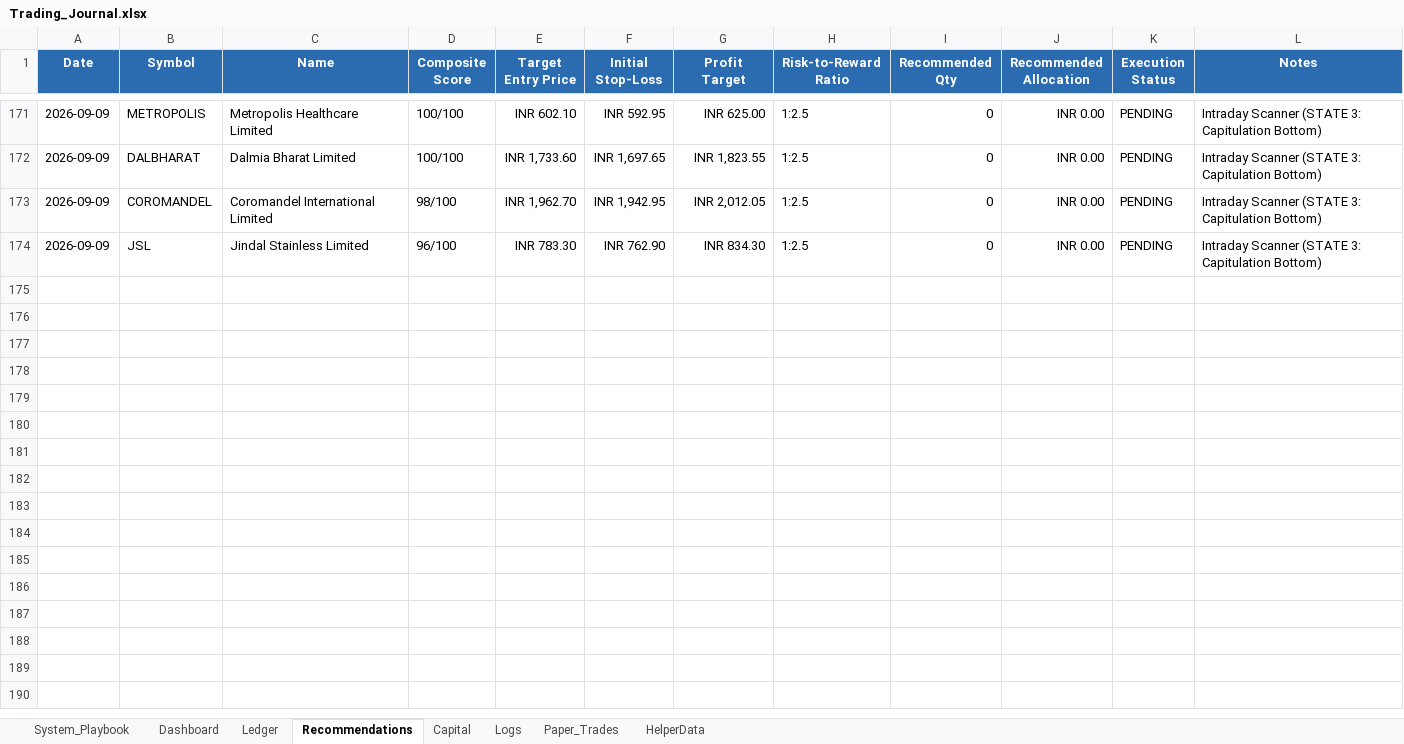
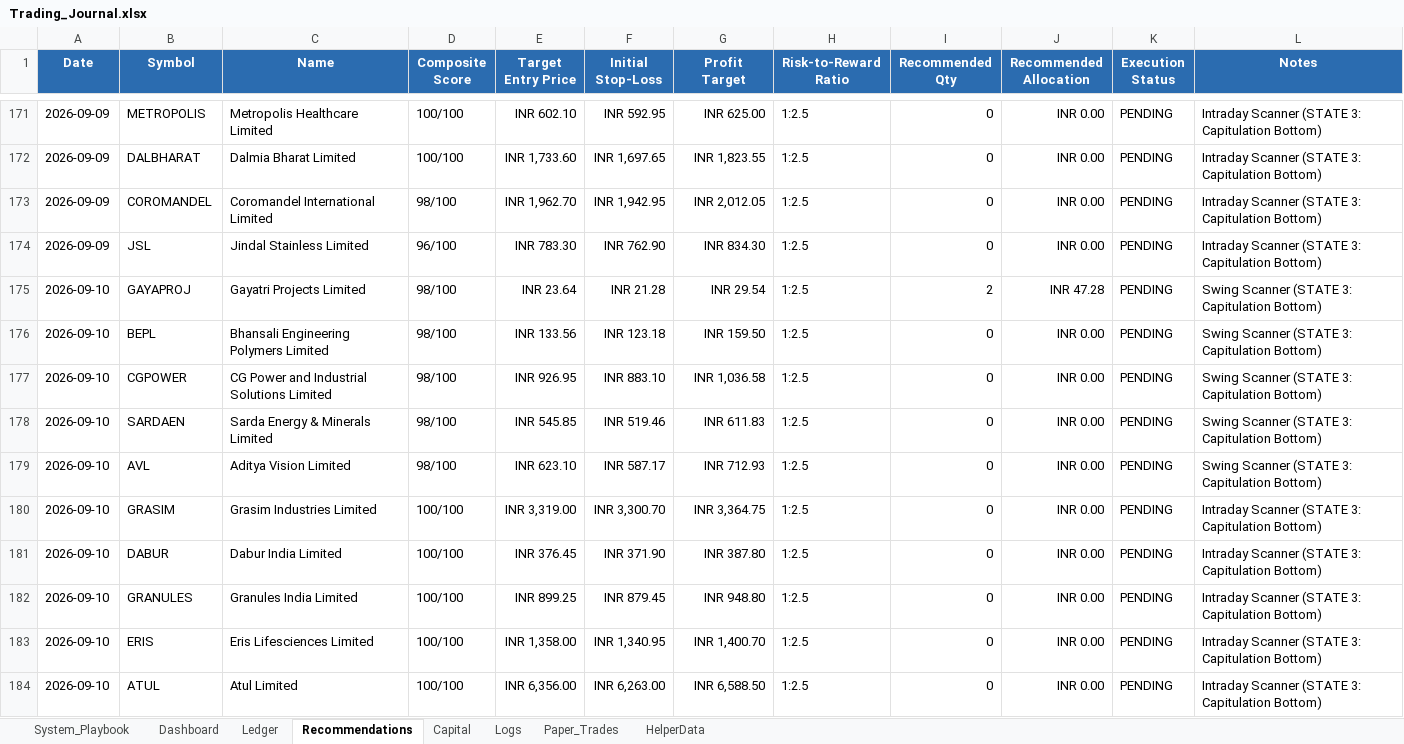
Before and after one commit to SyedTousifMasood/HalaalTrading, an Excel workbook: Trading_Journal.xlsx, sheet Recommendations, drawn as a sheet; only a part is shown, gaps mark what is left out; values as stored, in another font and other column widths than the file's, no borders; the diff names each change by its address in the sheet, - before the commit and + after, or states it on an @@ line.

```diff
--- a/Trading_Journal.xlsx (sheet Recommendations)
+++ b/Trading_Journal.xlsx (sheet Recommendations)
+row 175: 2026-09-10 | GAYAPROJ | Gayatri Projects Limited | 98/100 | INR 23.64 | INR 21.28 | INR 29.54 | 1:2.5 | 2 | INR 47.28 | PENDING | Swing Scanner (STATE 3: Capitulation Bottom)
+row 176: 2026-09-10 | BEPL | Bhansali Engineering Polymers Limited | 98/100 | INR 133.56 | INR 123.18 | INR 159.50 | 1:2.5 | 0 | INR 0.00 | PENDING | Swing Scanner (STATE 3: Capitulation Bottom)
+row 177: 2026-09-10 | CGPOWER | CG Power and Industrial Solutions Limited | 98/100 | INR 926.95 | INR 883.10 | INR 1,036.58 | 1:2.5 | 0 | INR 0.00 | PENDING | Swing Scanner (STATE 3: Capitulation Bottom)
+row 178: 2026-09-10 | SARDAEN | Sarda Energy & Minerals Limited | 98/100 | INR 545.85 | INR 519.46 | INR 611.83 | 1:2.5 | 0 | INR 0.00 | PENDING | Swing Scanner (STATE 3: Capitulation Bottom)
+row 179: 2026-09-10 | AVL | Aditya Vision Limited | 98/100 | INR 623.10 | INR 587.17 | INR 712.93 | 1:2.5 | 0 | INR 0.00 | PENDING | Swing Scanner (STATE 3: Capitulation Bottom)
+row 180: 2026-09-10 | GRASIM | Grasim Industries Limited | 100/100 | INR 3,319.00 | INR 3,300.70 | INR 3,364.75 | 1:2.5 | 0 | INR 0.00 | PENDING | Intraday Scanner (STATE 3: Capitulation Bottom)
+row 181: 2026-09-10 | DABUR | Dabur India Limited | 100/100 | INR 376.45 | INR 371.90 | INR 387.80 | 1:2.5 | 0 | INR 0.00 | PENDING | Intraday Scanner (STATE 3: Capitulation Bottom)
+row 182: 2026-09-10 | GRANULES | Granules India Limited | 100/100 | INR 899.25 | INR 879.45 | INR 948.80 | 1:2.5 | 0 | INR 0.00 | PENDING | Intraday Scanner (STATE 3: Capitulation Bottom)
+row 183: 2026-09-10 | ERIS | Eris Lifesciences Limited | 100/100 | INR 1,358.00 | INR 1,340.95 | INR 1,400.70 | 1:2.5 | 0 | INR 0.00 | PENDING | Intraday Scanner (STATE 3: Capitulation Bottom)
+row 184: 2026-09-10 | ATUL | Atul Limited | 100/100 | INR 6,356.00 | INR 6,263.00 | INR 6,588.50 | 1:2.5 | 0 | INR 0.00 | PENDING | Intraday Scanner (STATE 3: Capitulation Bottom)
```
Also changed, not shown: sheet Dashboard, charts or pictures, 2 other files.
